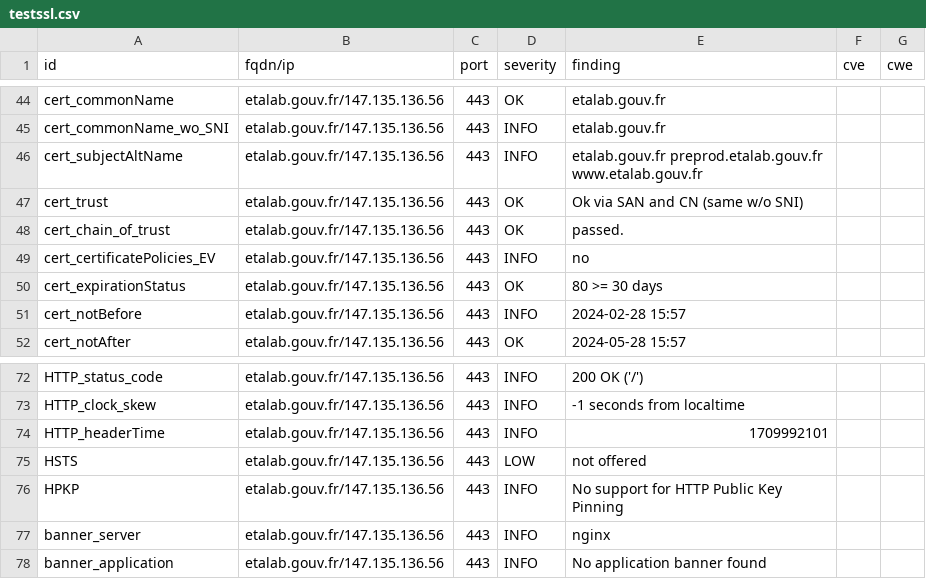
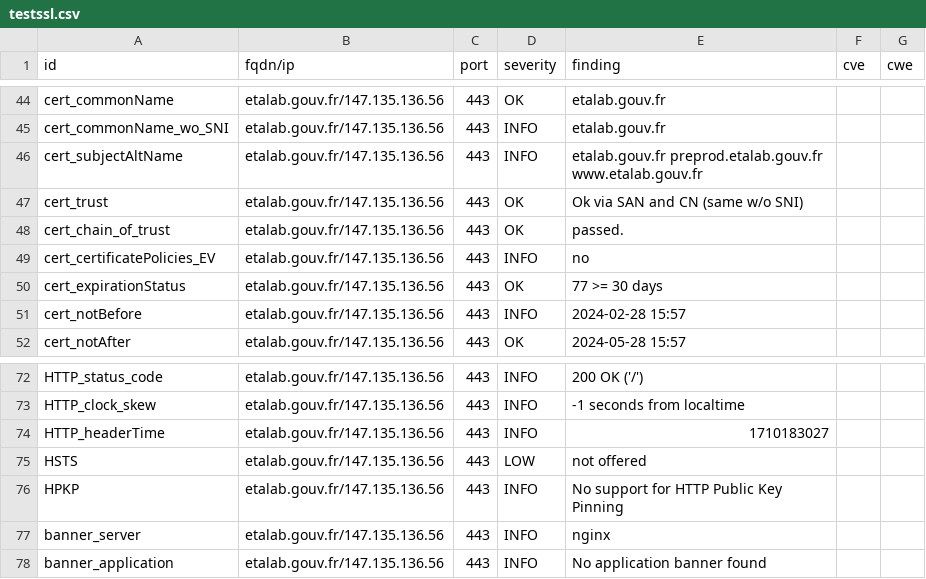
Before and after one commit to GKO-org/dashlordPrd4, a CSV file: results/aHR0cHM6Ly9ldGFsYWIuZ291di5mcg==/testssl.csv, drawn as a sheet; only a part is shown, gaps mark what is left out.

```diff
--- a/results/aHR0cHM6Ly9ldGFsYWIuZ291di5mcg==/testssl.csv
+++ b/results/aHR0cHM6Ly9ldGFsYWIuZ291di5mcg==/testssl.csv
@@ -49,3 +49,3 @@
 "cert_certificatePolicies_EV","etalab.gouv.fr/147.135.136.56","443","INFO","no","",""
-"cert_expirationStatus","etalab.gouv.fr/147.135.136.56","443","OK","80 >= 30 days","",""
+"cert_expirationStatus","etalab.gouv.fr/147.135.136.56","443","OK","77 >= 30 days","",""
 "cert_notBefore","etalab.gouv.fr/147.135.136.56","443","INFO","2024-02-28 15:57","",""
@@ -73,3 +73,3 @@
 "HTTP_clock_skew","etalab.gouv.fr/147.135.136.56","443","INFO","-1 seconds from localtime","",""
-"HTTP_headerTime","etalab.gouv.fr/147.135.136.56","443","INFO","1709992101","",""
+"HTTP_headerTime","etalab.gouv.fr/147.135.136.56","443","INFO","1710183027","",""
 "HSTS","etalab.gouv.fr/147.135.136.56","443","LOW","not offered","",""
```
Also changed, not shown: 9 other files.
